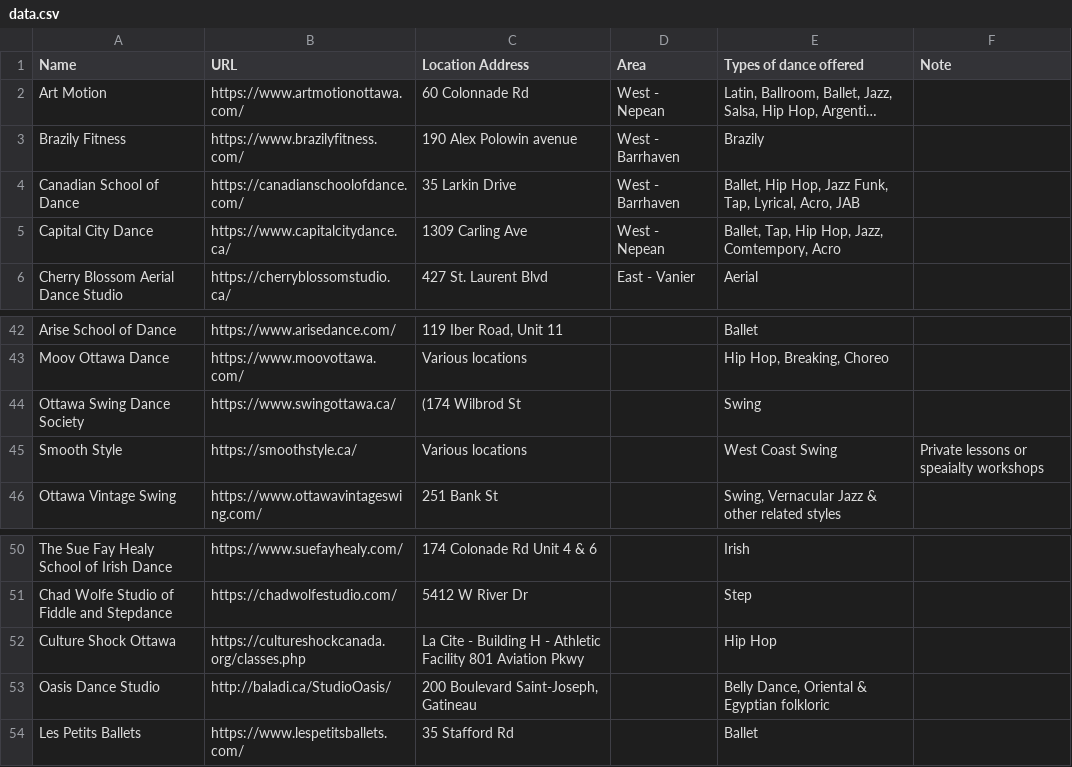
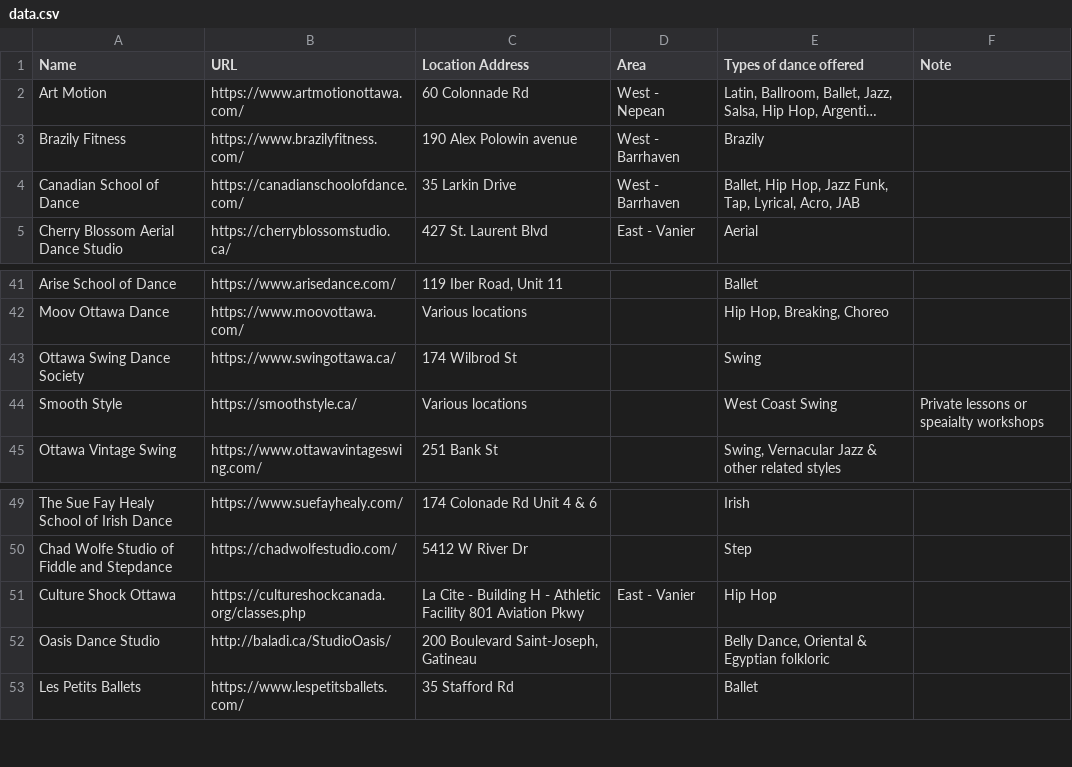
Before and after one commit to claudielarouche/claudielarouche, a CSV file: dance/data.csv, drawn as a sheet; only a part is shown, gaps mark what is left out; long unchanged cells end in ….

Commit message:
Update data.csv

```diff
--- a/dance/data.csv
+++ b/dance/data.csv
@@ -4,3 +4,2 @@ Brazily Fitness,https://www.brazilyfitness.com/,190 Alex Polowin avenue ,West -
 Canadian School  of Dance,https://canadianschoolofdance.com/,35 Larkin Drive ,West - Barrhaven,"Ballet, Hip Hop, Jazz Funk, Tap, Lyrical, Acro, JAB",
-Capital City Dance,https://www.capitalcitydance.ca/,1309 Carling Ave,West - Nepean,"Ballet, Tap, Hip Hop, Jazz, Comtempory, Acro",
 Cherry Blossom Aerial Dance Studio,https://cherryblossomstudio.ca/,427 St. Laurent Blvd,East - Vanier,Aerial,
@@ -43,3 +42,3 @@ Arise School of Dance,https://www.arisedance.com/,"119 Iber Road, Unit 11",,Ball
 Moov Ottawa Dance,https://www.moovottawa.com/,Various locations,,"Hip Hop, Breaking, Choreo",
-Ottawa Swing Dance Society,https://www.swingottawa.ca/,(174 Wilbrod St,,Swing,
+Ottawa Swing Dance Society,https://www.swingottawa.ca/,174 Wilbrod St,,Swing,
 Smooth Style,https://smoothstyle.ca/,Various locations,,West Coast Swing,Private lessons or speaialty workshops
@@ -51,3 +50,3 @@ The Sue Fay Healy School of Irish Dance,https://www.suefayhealy.com/,174 Colonad
 Chad Wolfe Studio of Fiddle and Stepdance ,https://chadwolfestudio.com/,5412 W River Dr,,Step,
-Culture Shock Ottawa,https://cultureshockcanada.org/classes.php,La Cite - Building H - Athletic Facility 801 Aviation Pkwy,,Hip Hop,
+Culture Shock Ottawa,https://cultureshockcanada.org/classes.php,La Cite - Building H - Athletic Facility 801 Aviation Pkwy,East - Vanier,Hip Hop,
 Oasis Dance Studio,http://baladi.ca/StudioOasis/,"200 Boulevard Saint-Joseph, Gatineau",,"Belly Dance, Oriental & Egyptian folkloric",
```
